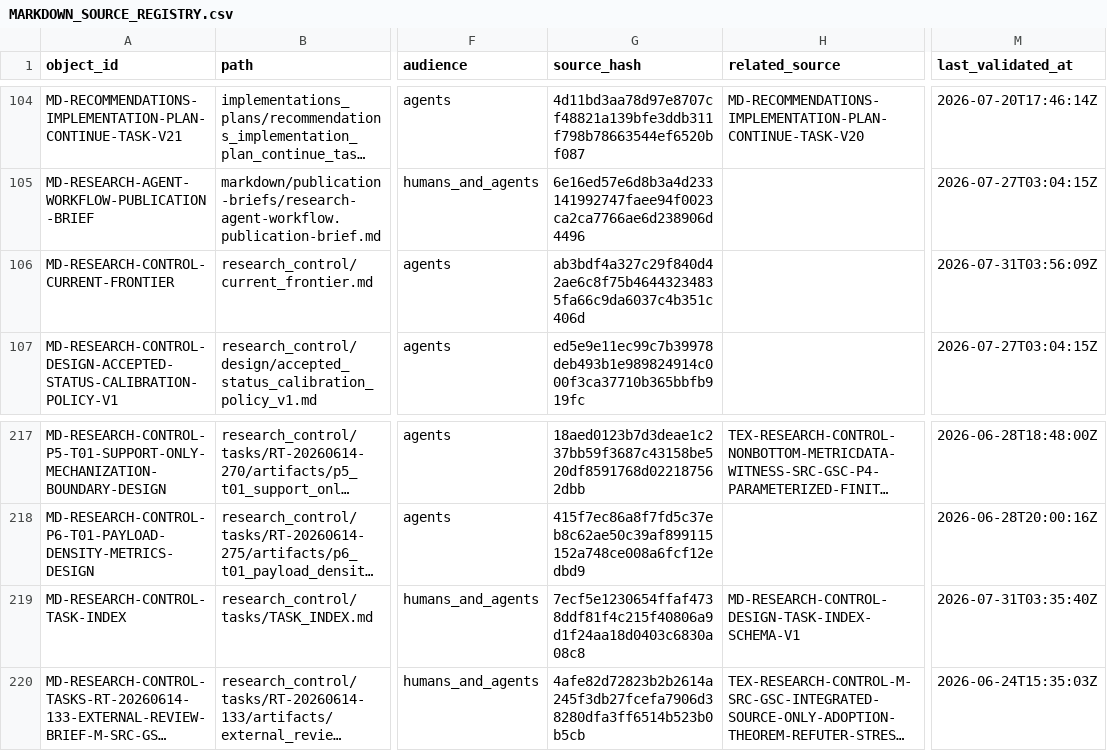
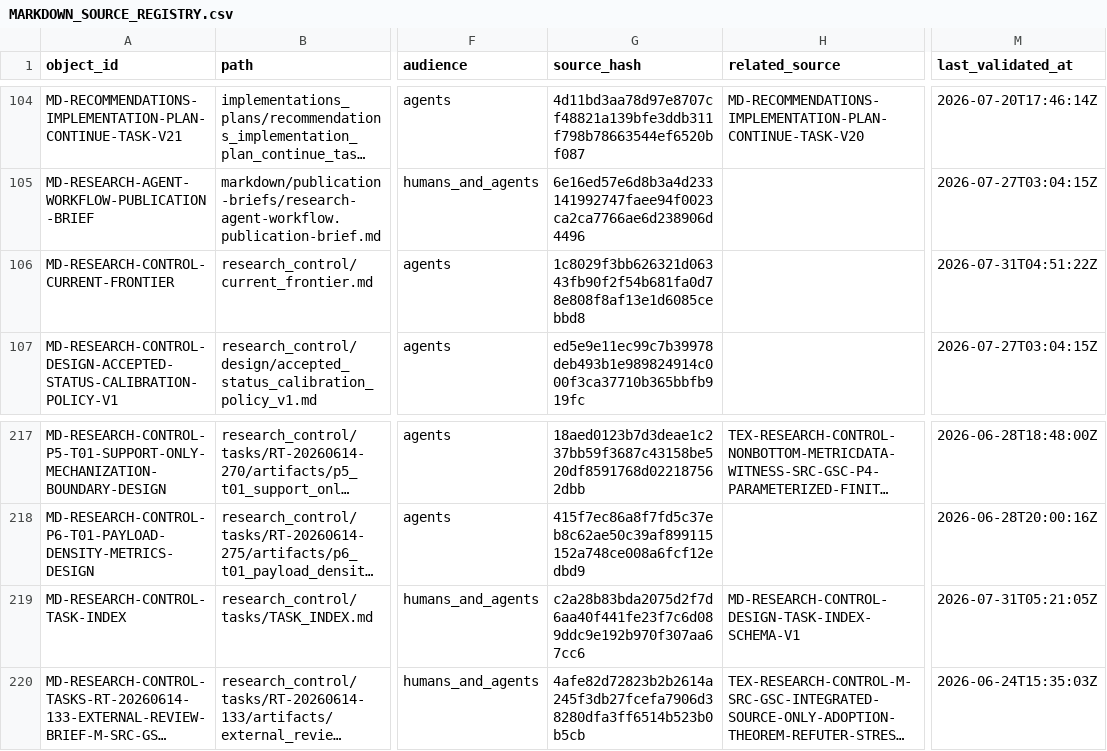
Before and after one commit to AngryOwlAI/The-AEther-Flow, a CSV file: registries/MARKDOWN_SOURCE_REGISTRY.csv, drawn as a sheet; only a part is shown, gaps mark what is left out; long unchanged cells end in …; the diff names each change by its address in the sheet, - before the commit and + after, or states it on an @@ line.

```diff
--- a/registries/MARKDOWN_SOURCE_REGISTRY.csv
+++ b/registries/MARKDOWN_SOURCE_REGISTRY.csv
-G106 (source_hash): ab3bdf4a327c29f840d42ae6c8f75b46443234835fa66c9da6037c4b351c406d
+G106 (source_hash): 1c8029f3bb626321d06343fb90f2f54b681fa0d78e808f8af13e1d6085cebbd8
-M106 (last_validated_at): 2026-07-31T03:56:09Z
+M106 (last_validated_at): 2026-07-31T04:51:22Z
-G219 (source_hash): 7ecf5e1230654ffaf4738ddf81f4c215f40806a9d1f24aa18d0403c6830a08c8
+G219 (source_hash): c2a28b83bda2075d2f7d6aa40f441fe23f7c6d089ddc9e192b970f307aa67cc6
-M219 (last_validated_at): 2026-07-31T03:35:40Z
+M219 (last_validated_at): 2026-07-31T05:21:05Z
```
Also changed, not shown: registries/DIRECTOR_DECISION_REGISTRY.csv, registries/RESEARCH_TASK_REGISTRY.csv, 34 other files.
